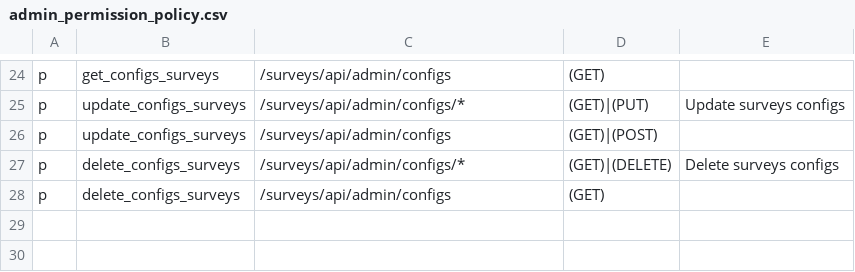
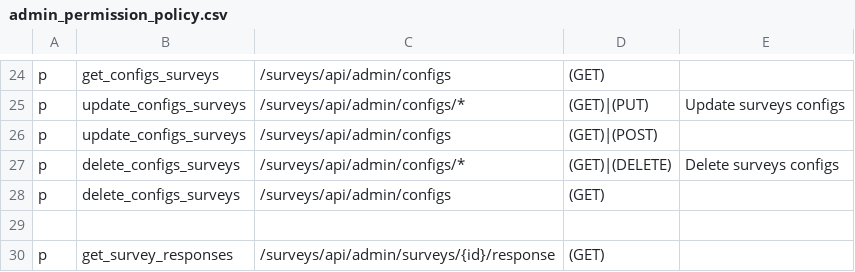
Before and after one commit to rokwire/surveys-building-block, a CSV file: driver/web/admin_permission_policy.csv, drawn as a sheet; only a part is shown, gaps mark what is left out; the diff names each change by its address in the sheet, - before the commit and + after, or states it on an @@ line.

Commit message:
fix docs, set Changelog and add get_survey_responses to the permision policy

```diff
--- a/driver/web/admin_permission_policy.csv
+++ b/driver/web/admin_permission_policy.csv
+row 29: (empty)
+row 30: p | get_survey_responses | /surveys/api/admin/surveys/{id}/response | (GET)
```
Also changed, not shown: 4 other files.
